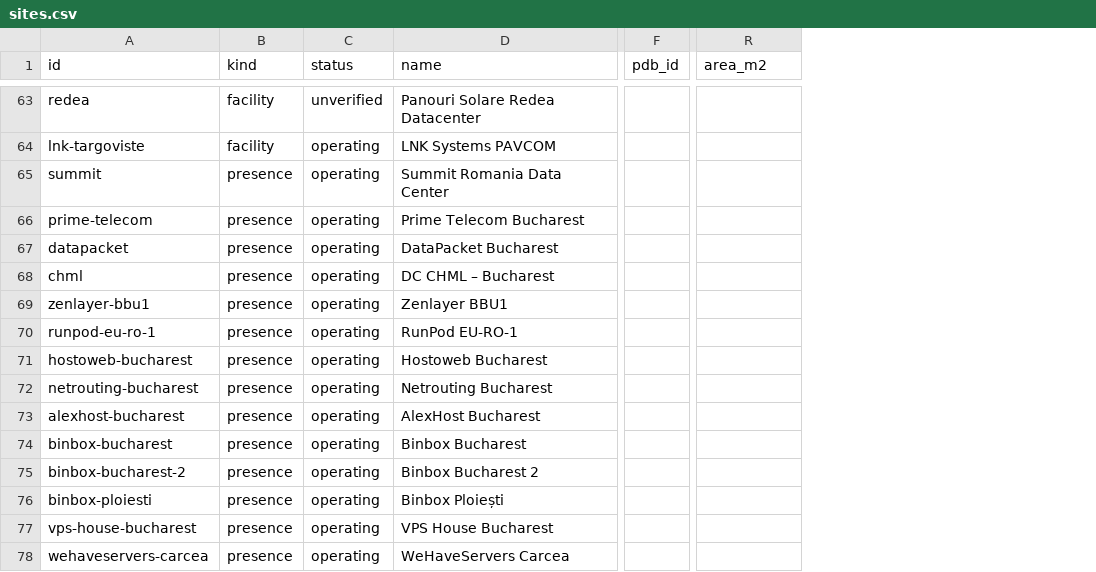
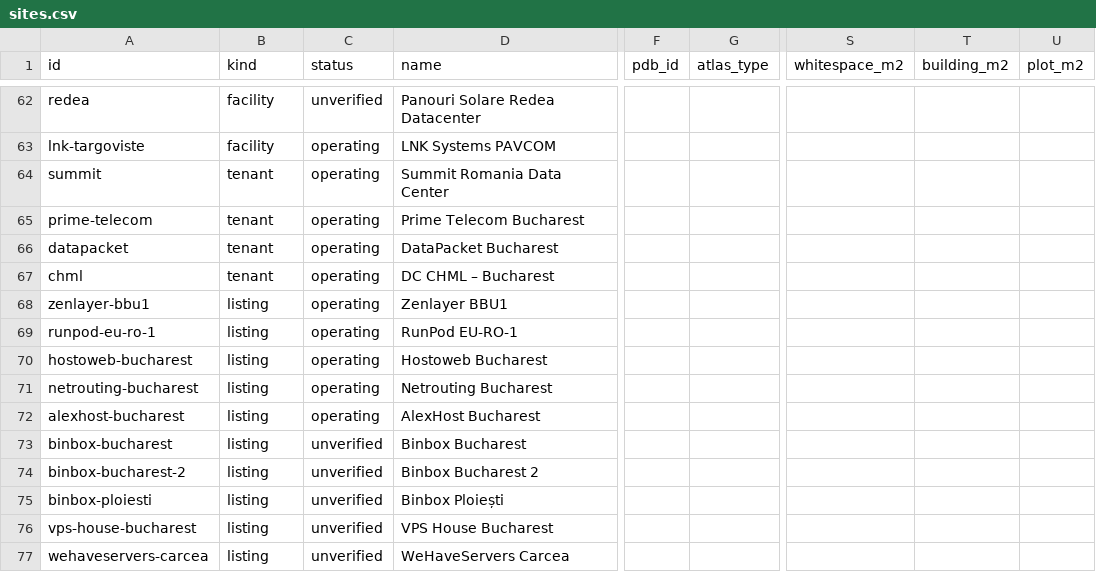
Before and after one commit to matand299/romania-power-map, a CSV file: data/source/datacenters/sites.csv, drawn as a sheet; only a part is shown, gaps mark what is left out; addresses are those after the commit; the diff covers the shown part only; the diff names each change by its address in the sheet, - before the commit and + after, or states it on an @@ line.

```diff
--- a/data/source/datacenters/sites.csv
+++ b/data/source/datacenters/sites.csv
+column G (atlas_type), empty
+column S (whitespace_m2), empty
+column U (plot_m2), empty
-T1: area_m2
+T1: building_m2
-B64:B67 (kind): presence
+B64:B67 (kind): tenant
-B68:B77 (kind): presence
+B68:B77 (kind): listing
-C73:C77 (status): operating
+C73:C77 (status): unverified
```
Also changed, not shown: 5 added rows, 1 removed row and 46 edited cells elsewhere in this file, data/source/datacenters/source_matches.csv, 4 other files.
